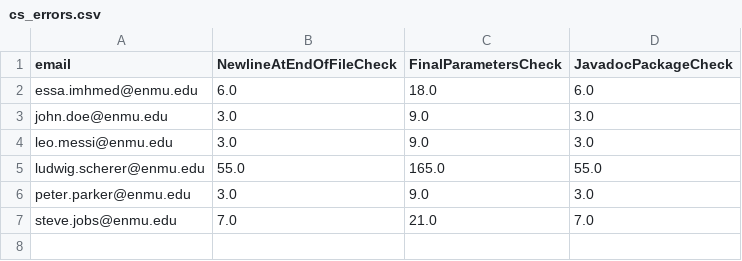
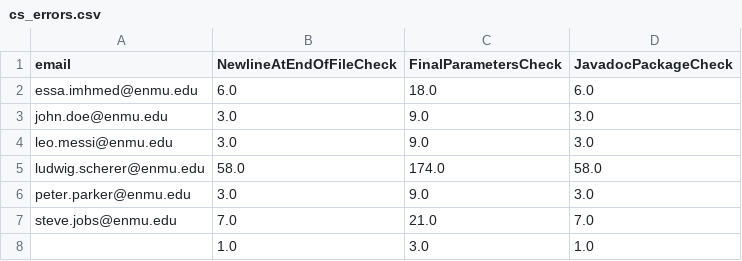
Before and after one commit to ENMU-SEPO-Lab/ASEE-CoED, a CSV file: CodeInspector/app/records/cs_errors.csv, drawn as a sheet.

```diff
--- a/CodeInspector/app/records/cs_errors.csv
+++ b/CodeInspector/app/records/cs_errors.csv
@@ -4,4 +4,5 @@ john.doe@enmu.edu,3.0,9.0,3.0
 leo.messi@enmu.edu,3.0,9.0,3.0
-ludwig.scherer@enmu.edu,55.0,165.0,55.0
+ludwig.scherer@enmu.edu,58.0,174.0,58.0
 peter.parker@enmu.edu,3.0,9.0,3.0
 steve.jobs@enmu.edu,7.0,21.0,7.0
+,1.0,3.0,1.0
```
Also changed, not shown: 12 other files.
